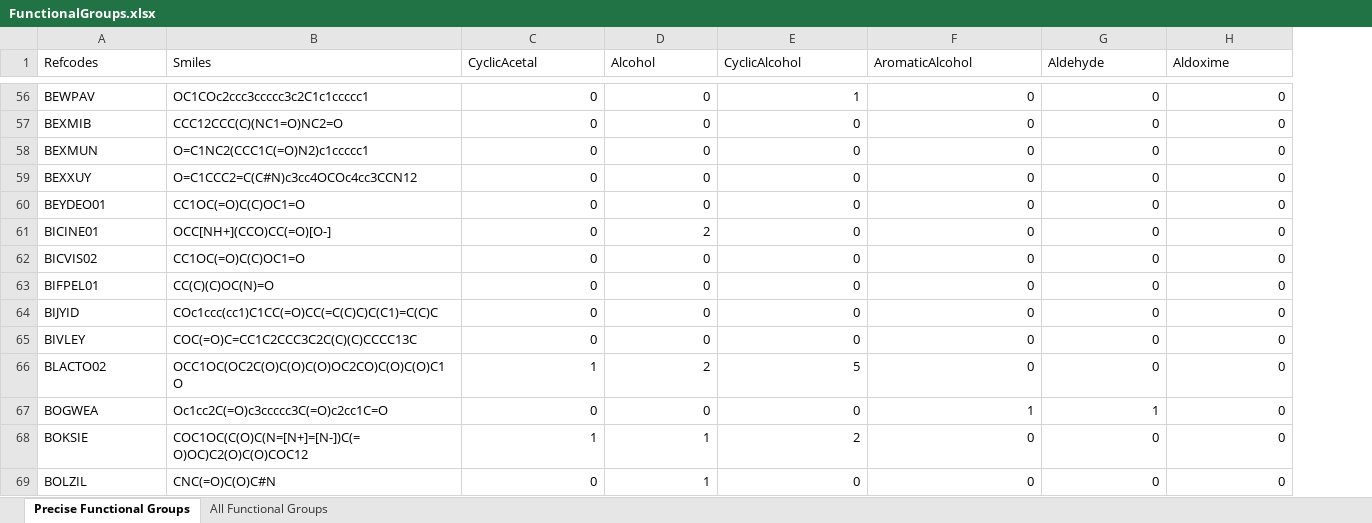
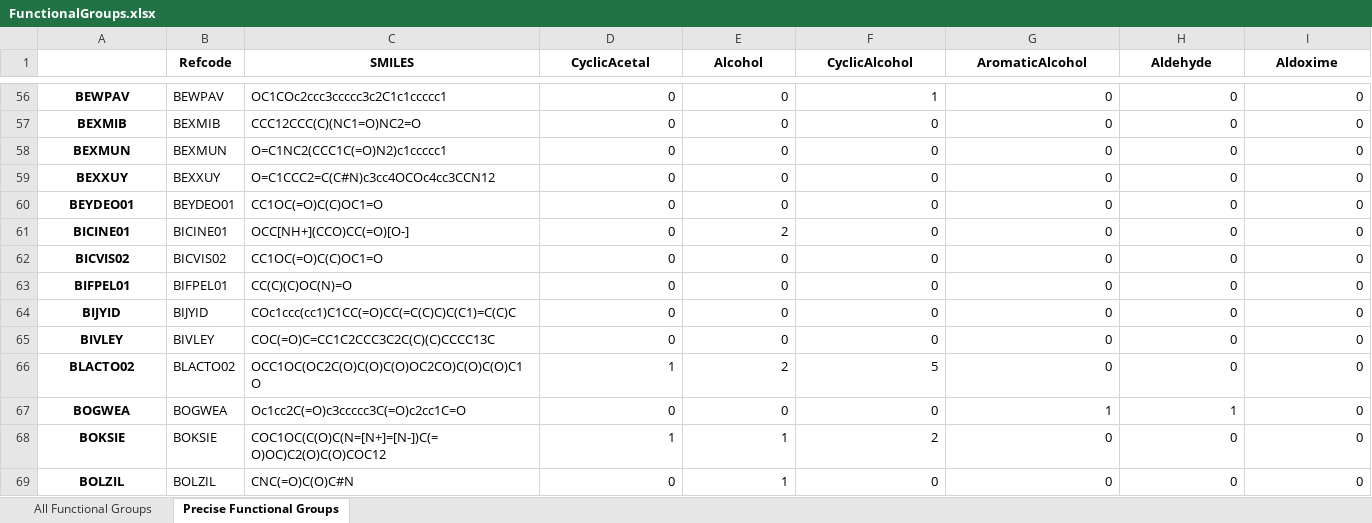
Before and after one commit to wtriddle/IFG, an Excel workbook: output/FunctionalGroups.xlsx, sheet Precise Functional Groups, drawn as a sheet; only a part is shown, gaps mark what is left out; values as stored, in another font and other column widths than the file's, no borders; addresses are those after the commit; the diff covers the shown part only; the diff names each change by its address in the sheet, - before the commit and + after, or states it on an @@ line.

```diff
--- a/output/FunctionalGroups.xlsx (sheet Precise Functional Groups)
+++ b/output/FunctionalGroups.xlsx (sheet Precise Functional Groups)
@@ sheet tab order changed: All Functional Groups | Precise Functional Groups @@
+column B (Refcode), rows 56-69: BEWPAV | BEXMIB | BEXMUN | BEXXUY | BEYDEO01 | BICINE01 | BICVIS02 | BIFPEL01 | BIJYID | BIVLEY | BLACTO02 | BOGWEA | BOKSIE | BOLZIL
-A1: Refcodes
+A1: (empty)
-C1: Smiles
+C1: SMILES
@@ C1:I1 bold: off → on, alignment: left → center @@
@@ A56:A69 bold: off → on, alignment: left → center @@
```
Also changed, not shown: 2 edited cells and cell formats elsewhere in this sheet, sheet All Functional Groups, 10 other files.
